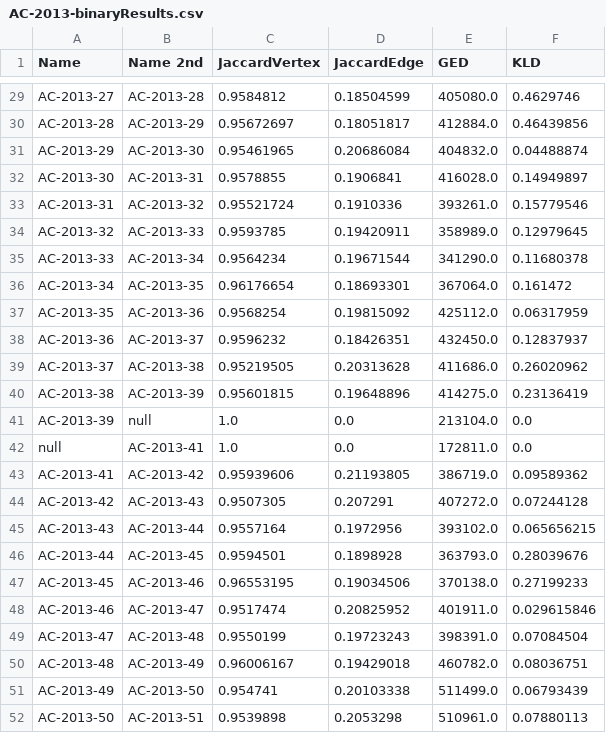
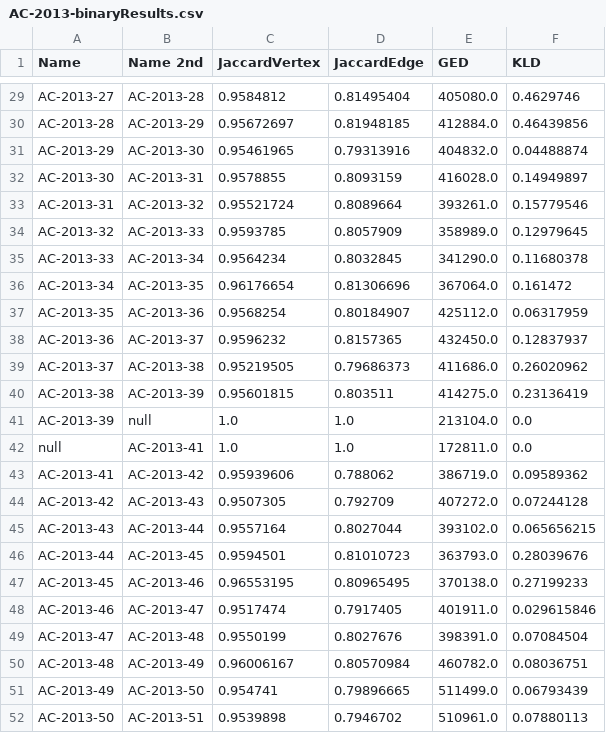
Before and after one commit to JustinMuecke/TemporalGraphDifferences, a CSV file: DiffernecesOfSummaries/Results/AC-2013-binaryResults.csv, drawn as a sheet; only a part is shown, gaps mark what is left out; the diff covers the shown part only; the diff names each change by its address in the sheet, - before the commit and + after, or states it on an @@ line.

```diff
--- a/DiffernecesOfSummaries/Results/AC-2013-binaryResults.csv
+++ b/DiffernecesOfSummaries/Results/AC-2013-binaryResults.csv
-D29 (JaccardEdge): 0.18504599
+D29 (JaccardEdge): 0.81495404
-D30 (JaccardEdge): 0.18051817
+D30 (JaccardEdge): 0.81948185
-D31 (JaccardEdge): 0.20686084
+D31 (JaccardEdge): 0.79313916
-D32 (JaccardEdge): 0.1906841
+D32 (JaccardEdge): 0.8093159
-D33 (JaccardEdge): 0.1910336
+D33 (JaccardEdge): 0.8089664
-D34 (JaccardEdge): 0.19420911
+D34 (JaccardEdge): 0.8057909
-D35 (JaccardEdge): 0.19671544
+D35 (JaccardEdge): 0.8032845
-D36 (JaccardEdge): 0.18693301
+D36 (JaccardEdge): 0.81306696
-D37 (JaccardEdge): 0.19815092
+D37 (JaccardEdge): 0.80184907
-D38 (JaccardEdge): 0.18426351
+D38 (JaccardEdge): 0.8157365
-D39 (JaccardEdge): 0.20313628
+D39 (JaccardEdge): 0.79686373
-D40 (JaccardEdge): 0.19648896
+D40 (JaccardEdge): 0.803511
-D41:D42 (JaccardEdge): 0.0
+D41:D42 (JaccardEdge): 1.0
-D43 (JaccardEdge): 0.21193805
+D43 (JaccardEdge): 0.788062
-D44 (JaccardEdge): 0.207291
+D44 (JaccardEdge): 0.792709
-D45 (JaccardEdge): 0.1972956
+D45 (JaccardEdge): 0.8027044
-D46 (JaccardEdge): 0.1898928
+D46 (JaccardEdge): 0.81010723
-D47 (JaccardEdge): 0.19034506
+D47 (JaccardEdge): 0.80965495
-D48 (JaccardEdge): 0.20825952
+D48 (JaccardEdge): 0.7917405
-D49 (JaccardEdge): 0.19723243
+D49 (JaccardEdge): 0.8027676
-D50 (JaccardEdge): 0.19429018
+D50 (JaccardEdge): 0.80570984
-D51 (JaccardEdge): 0.20103338
+D51 (JaccardEdge): 0.79896665
-D52 (JaccardEdge): 0.2053298
+D52 (JaccardEdge): 0.7946702
```
Also changed, not shown: 26 edited cells elsewhere in this file, DiffernecesOfSummaries/Results/AC-2013-binaryCompTimes.csv, 3 other files.
